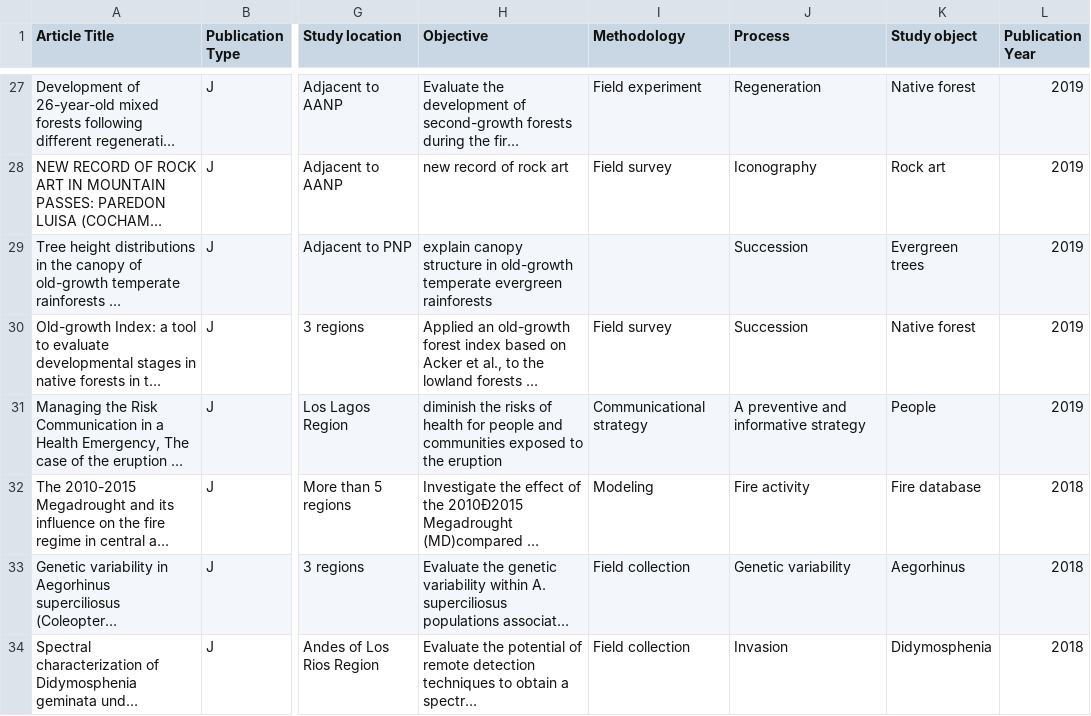
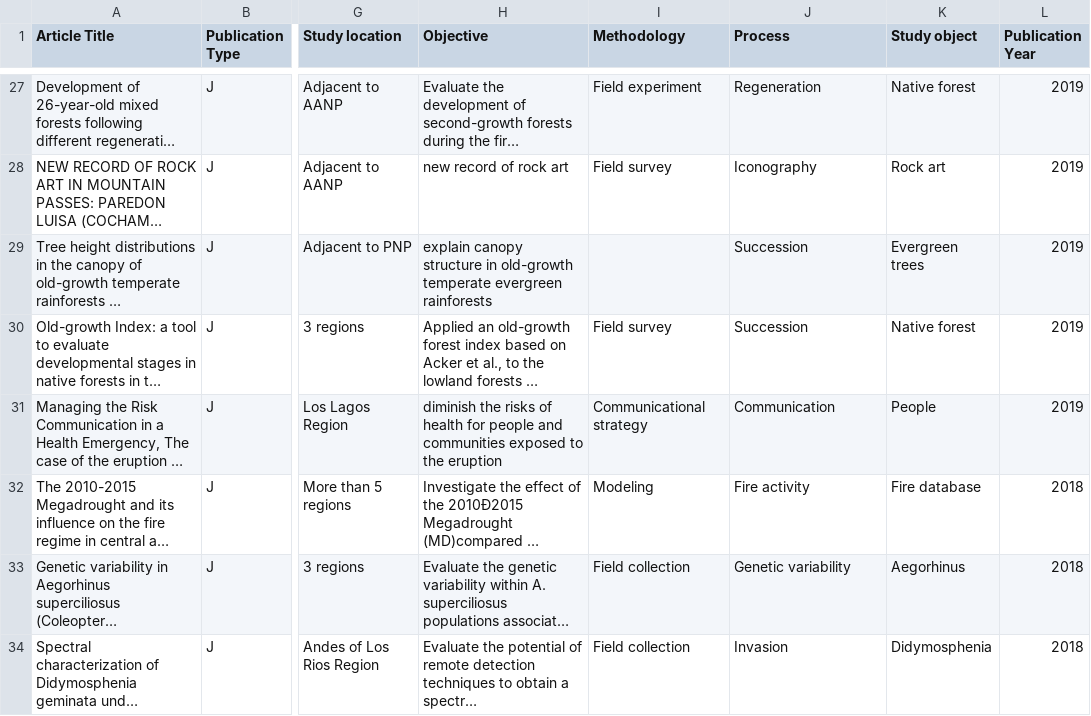
Before and after one commit to GiorgiaGraells/Review_LosLagos, a CSV file: WebScience_Ref.csv, drawn as a sheet; only a part is shown, gaps mark what is left out; long unchanged cells end in …; the diff names each change by its address in the sheet, - before the commit and + after, or states it on an @@ line.

```diff
--- a/WebScience_Ref.csv
+++ b/WebScience_Ref.csv
-J31 (Process): A preventive and informative strategy
+J31 (Process): Communication
```
Also changed, not shown: 6 other files.
